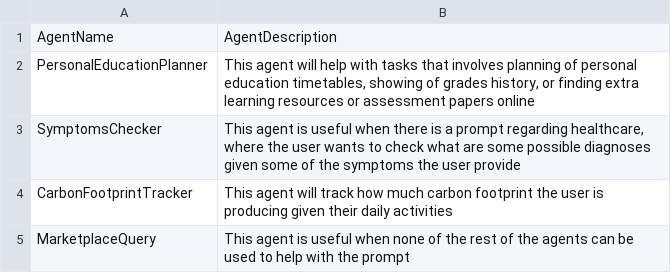
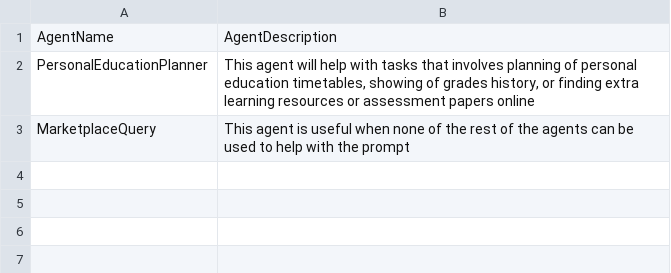
Before and after one commit to BlocksAI/BlocksAI-backend, a CSV file: all_blocks.csv (was DB.csv), drawn as a sheet; the diff names each change by its address in the sheet, - before the commit and + after, or states it on an @@ line.

Commit message:
Implemented reading of available blocks from DB

```diff
--- a/DB.csv
+++ b/all_blocks.csv
-row 3: SymptomsChecker | This agent is useful when there is a prompt regarding healthcare, where the user wants to check what are some possible diagnoses given some of the symptoms the user provide
-row 4: CarbonFootprintTracker | This agent will track how much carbon footprint the user is producing given their daily activities
```
Also changed, not shown: 5 other files.
